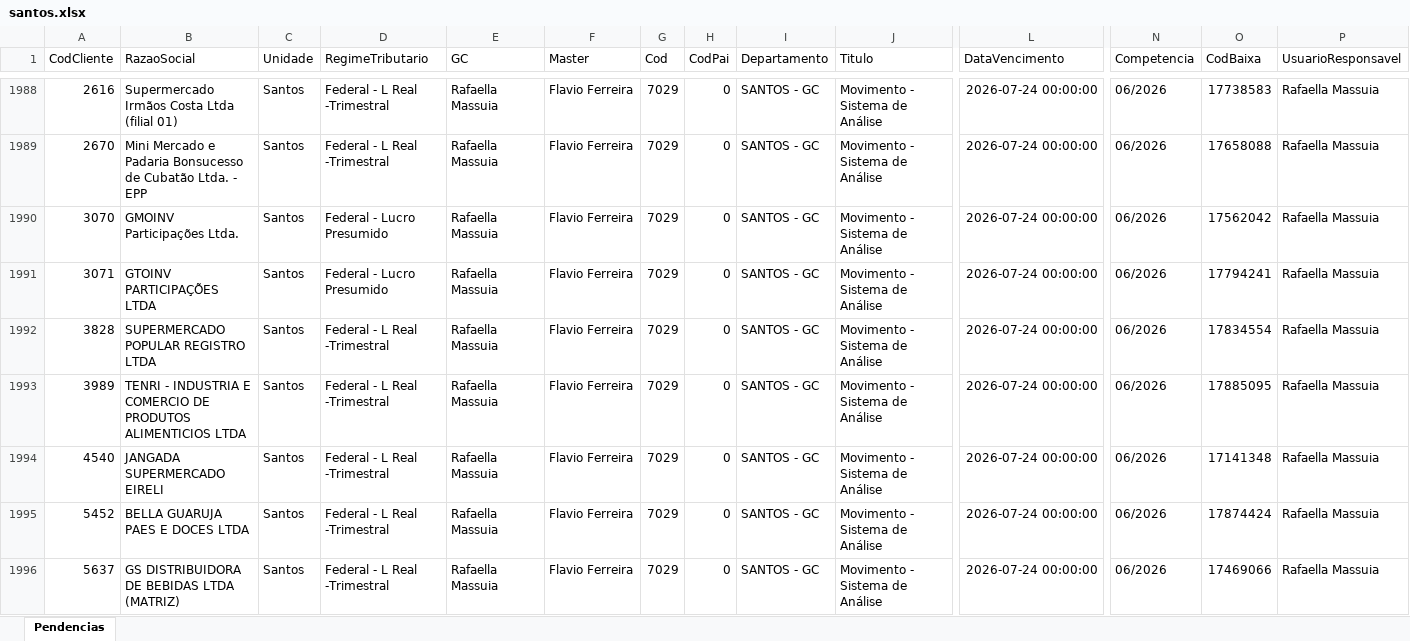
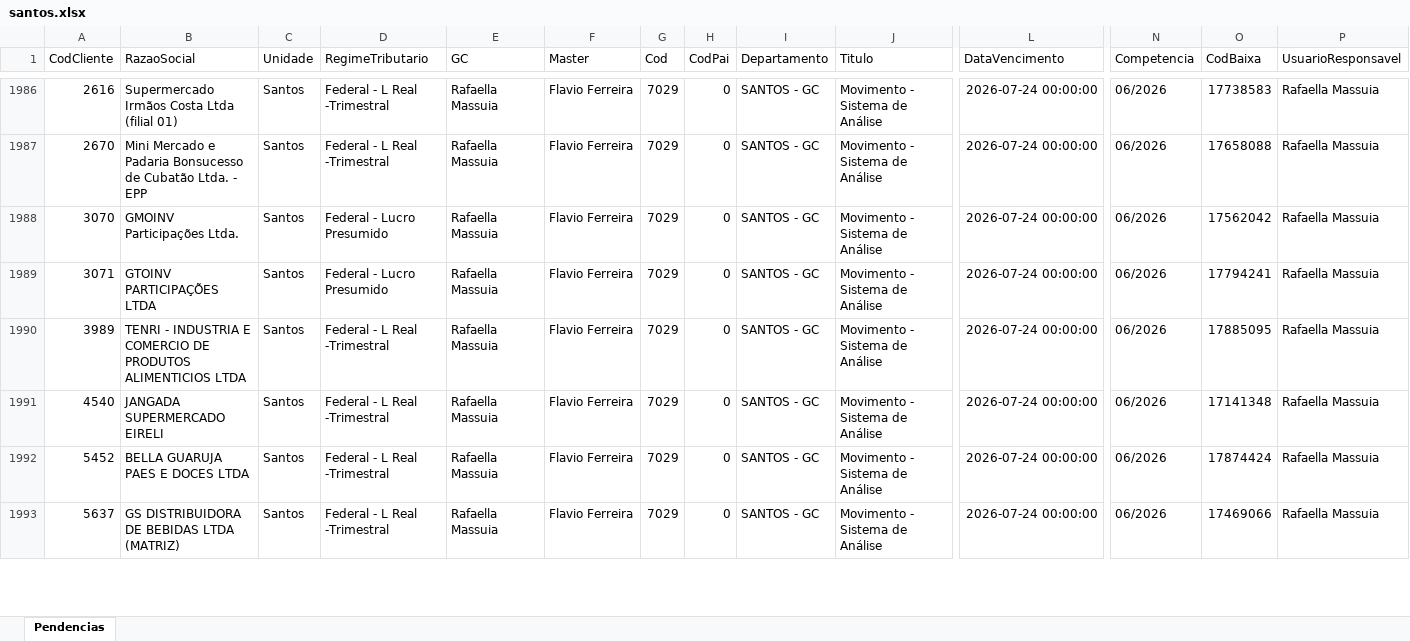
Before and after one commit to willianemanoel/Portal-das-tarefas-teste-, an Excel workbook: dados/base/santos.xlsx, sheet Pendencias, drawn as a sheet; only a part is shown, gaps mark what is left out; values as stored, in another font and other column widths than the file's, no borders; removed rows and columns are numbered as before the commit, all else as after; rows hold the shown columns only; the diff covers the shown part only; the diff names each change by its address in the sheet, - before the commit and + after, or states it on an @@ line.

```diff
--- a/dados/base/santos.xlsx (sheet Pendencias)
+++ b/dados/base/santos.xlsx (sheet Pendencias)
-row 1992: 3828 | SUPERMERCADO POPULAR REGISTRO LTDA | Santos | Federal - L Real -Trimestral | Rafaella Massuia | Flavio Ferreira | 7029 | 0 | SANTOS - GC | Movimento - Sistema de Análise | 2026-07-24 00:00:00 | 06/2026 | 17834554 | Rafaella Massuia
```
Also changed, not shown: 13 added rows, 11 removed rows and 47 edited cells elsewhere in this sheet, dados/base/goias.xlsx, 1 other file.
